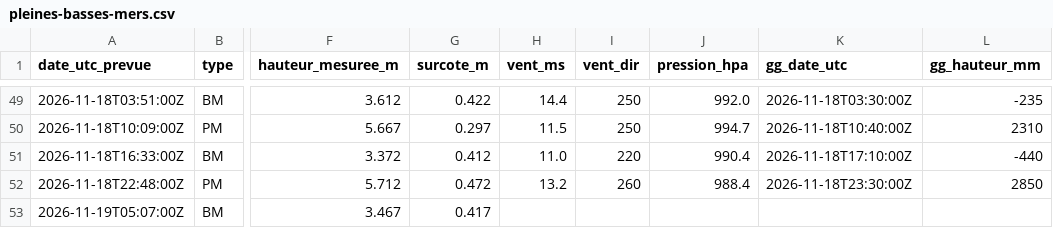
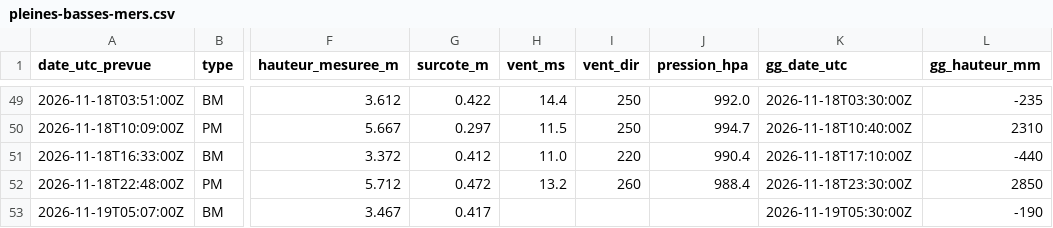
Before and after one commit to antreizh/hydraulne, a CSV file: data/maree-brest/pleines-basses-mers.csv, drawn as a sheet; only a part is shown, gaps mark what is left out; the diff names each change by its address in the sheet, - before the commit and + after, or states it on an @@ line.

```diff
--- a/data/maree-brest/pleines-basses-mers.csv
+++ b/data/maree-brest/pleines-basses-mers.csv
-K53 (gg_date_utc): (empty)
+K53 (gg_date_utc): 2026-11-19T05:30:00Z
-L53 (gg_hauteur_mm): (empty)
+L53 (gg_hauteur_mm): -190
```
Also changed, not shown: data/maree-brest/2026-11.csv, data/maree-guily-glaz/2026-11.csv, 3 other files.
